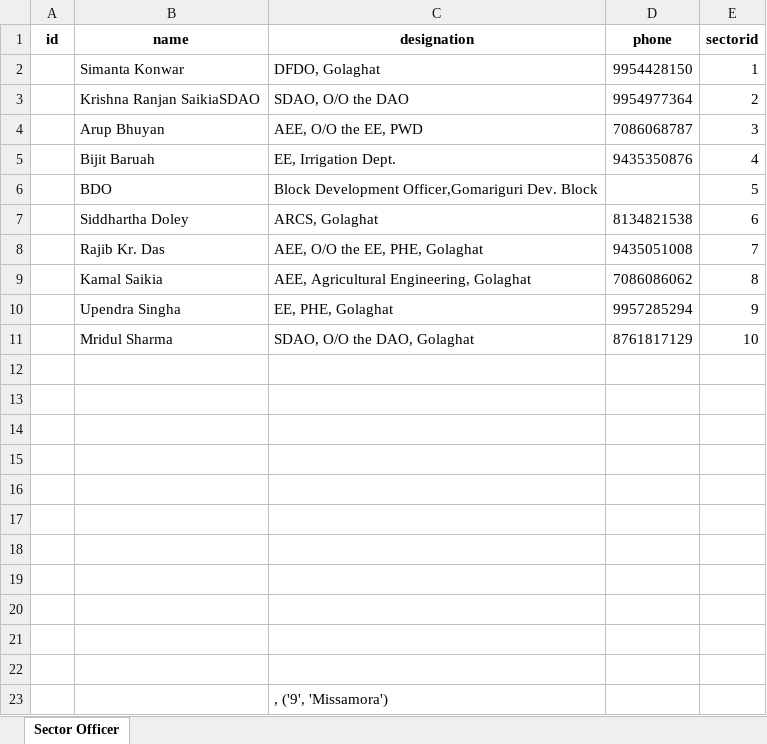
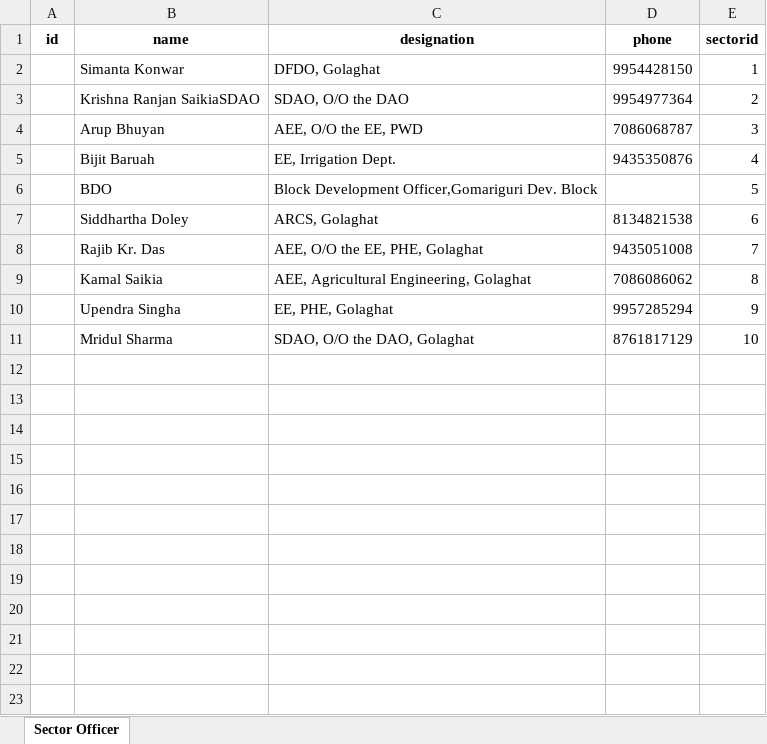
Before and after one commit to rituraj09/aems, an Excel workbook: election2021/JONAL OFFICERS.xlsx, sheet Sector Officer, drawn as a sheet; values as stored, in another font and other column widths than the file's, no borders; the diff names each change by its address in the sheet, - before the commit and + after, or states it on an @@ line.

```diff
--- a/election2021/JONAL OFFICERS.xlsx (sheet Sector Officer)
+++ b/election2021/JONAL OFFICERS.xlsx (sheet Sector Officer)
-row 12: (empty)
-row 13: (empty)
-row 14: (empty)
-row 15: (empty)
-row 16: (empty)
-row 17: (empty)
-row 18: (empty)
-row 19: (empty)
-row 20: (empty)
-row 21: (empty)
-row 22: (empty)
-row 23:  |  | , ('9', 'Missamora')
```
Also changed, not shown: election2021/SECTOR OFFICERS.xlsx, 6 other files.
